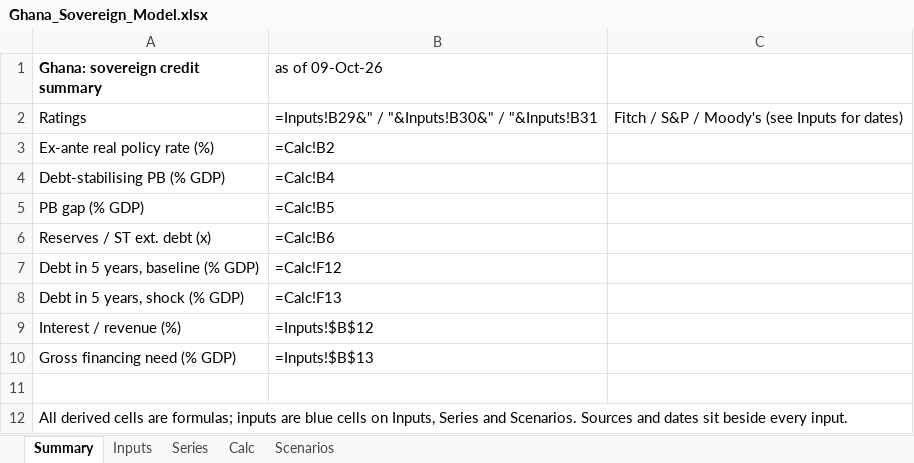
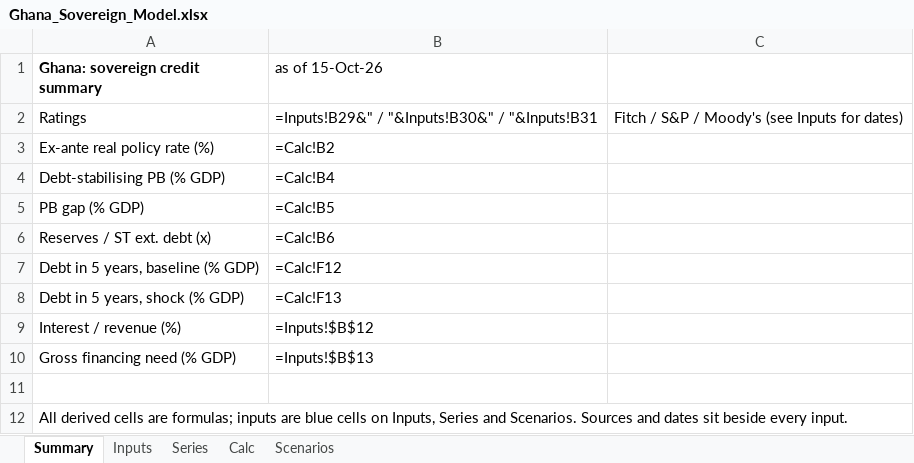
Before and after one commit to rkarim25/cembicredit, an Excel workbook: models/sovereigns/Ghana_Sovereign_Model.xlsx, sheet Summary, drawn as a sheet; values as stored, in another font and other column widths than the file's, no borders; formulas without a stored value are shown as written; the diff names each change by its address in the sheet, - before the commit and + after, or states it on an @@ line.

```diff
--- a/models/sovereigns/Ghana_Sovereign_Model.xlsx (sheet Summary)
+++ b/models/sovereigns/Ghana_Sovereign_Model.xlsx (sheet Summary)
-B1: as of 09-Oct-26
+B1: as of 15-Oct-26
```
Also changed, not shown: sheet Inputs, sheet Series, models/sovereigns/Sovereign_Comp_Sheet.xlsx, 28 other files.
